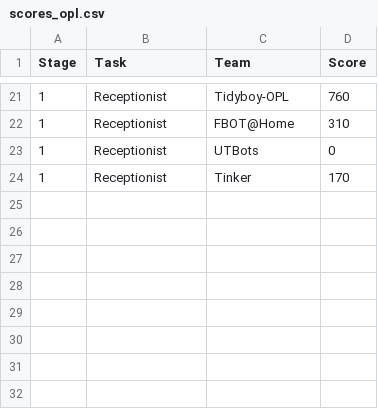
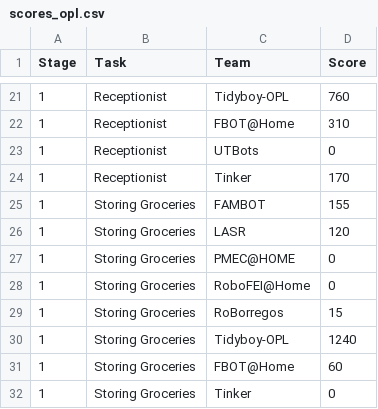
Before and after one commit to RoboCupAtHome/Salvador2025, a CSV file: scores_opl.csv, drawn as a sheet; only a part is shown, gaps mark what is left out.

Commit message:
update sg opl scores

```diff
--- a/scores_opl.csv
+++ b/scores_opl.csv
@@ -24 +24,9 @@ Stage,Task,Team,Score
 1,Receptionist,Tinker,170
+1,Storing Groceries,FAMBOT,155
+1,Storing Groceries,LASR,120
+1,Storing Groceries,PMEC@HOME,0
+1,Storing Groceries,RoboFEI@Home,0
+1,Storing Groceries,RoBorregos,15
+1,Storing Groceries,Tidyboy-OPL,1240
+1,Storing Groceries,FBOT@Home,60
+1,Storing Groceries,Tinker,0
```
Also changed, not shown: 2 other files.
